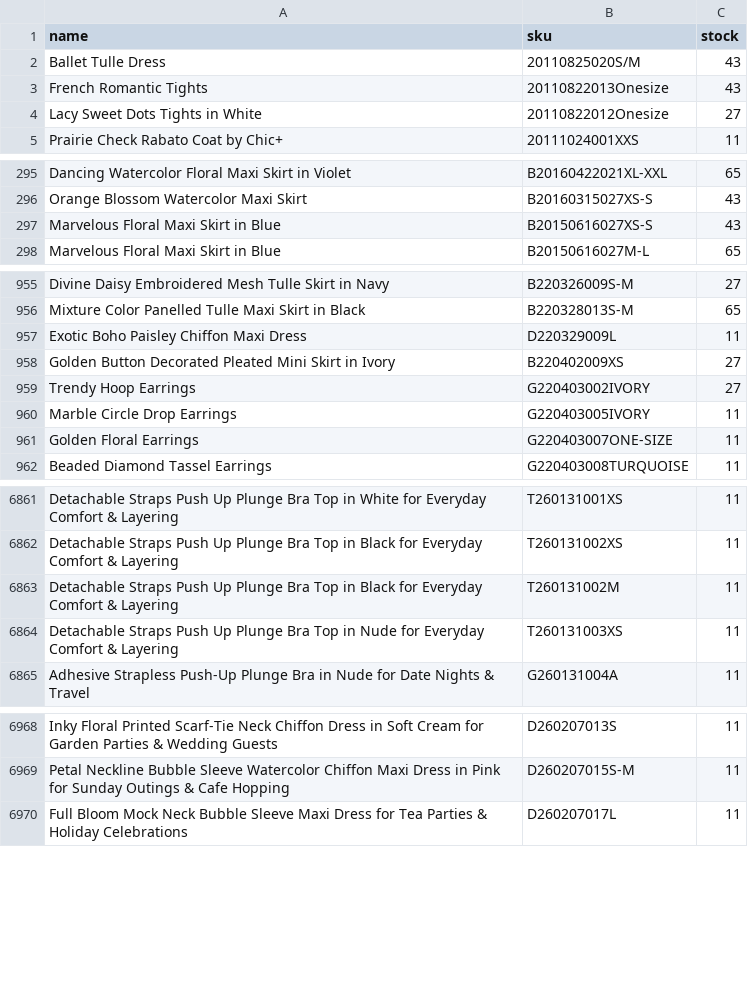
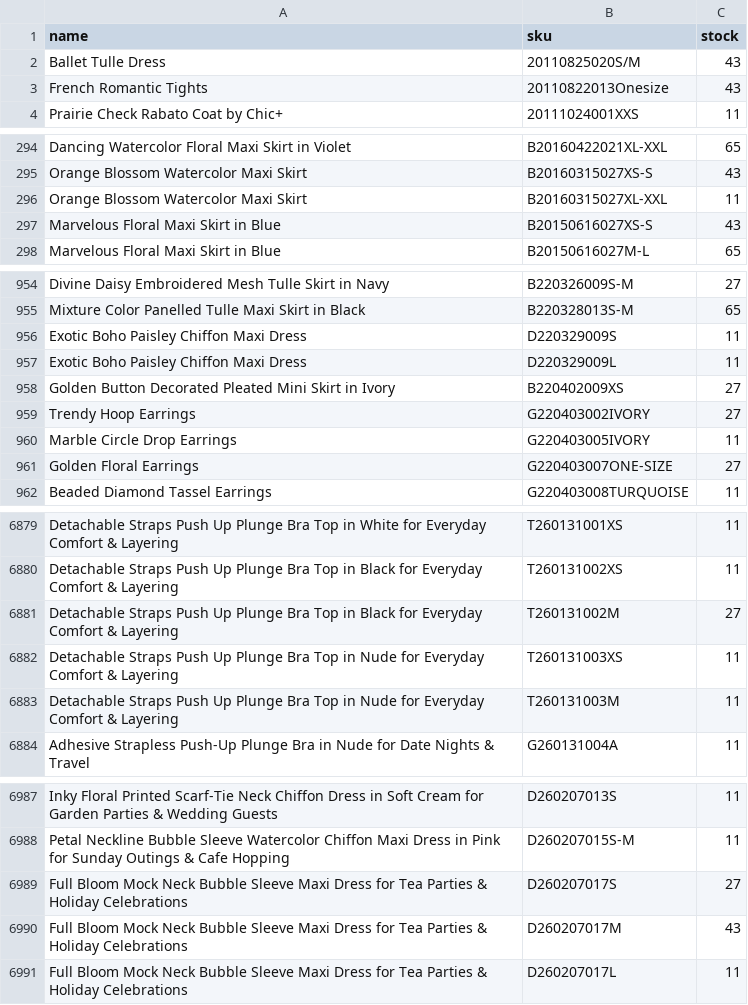
Before and after one commit to chicwishstock/stock, a CSV file: stock.csv, drawn as a sheet; only a part is shown, gaps mark what is left out; the diff covers the shown part only.

```diff
--- a/stock.csv
+++ b/stock.csv
@@ -3,3 +3,2 @@ Ballet Tulle Dress,20110825020S/M,43
 French Romantic Tights,20110822013Onesize,43
-Lacy Sweet Dots Tights in White,20110822012Onesize,27
 Prairie Check Rabato Coat by Chic+,20111024001XXS,11
@@ -296,2 +295,3 @@ Dancing Watercolor Floral Maxi Skirt in Violet,B20160422021XL-XXL,65
 Orange Blossom Watercolor Maxi Skirt,B20160315027XS-S,43
+Orange Blossom Watercolor Maxi Skirt,B20160315027XL-XXL,11
 Marvelous Floral Maxi Skirt in Blue,B20150616027XS-S,43
@@ -956,2 +955,3 @@ Divine Daisy Embroidered Mesh Tulle Skirt in Navy,B220326009S-M,27
 Mixture Color Panelled Tulle Maxi Skirt in Black,B220328013S-M,65
+Exotic Boho Paisley Chiffon Maxi Dress,D220329009S,11
 Exotic Boho Paisley Chiffon Maxi Dress,D220329009L,11
@@ -960,3 +960,3 @@ Trendy Hoop Earrings,G220403002IVORY,27
 Marble Circle Drop Earrings,G220403005IVORY,11
-Golden Floral Earrings,G220403007ONE-SIZE,11
+Golden Floral Earrings,G220403007ONE-SIZE,27
 Beaded Diamond Tassel Earrings,G220403008TURQUOISE,11
@@ -6862,4 +6880,5 @@ Detachable Straps Push Up Plunge Bra Top in White for Everyday Comfort & Layerin
 Detachable Straps Push Up Plunge Bra Top in Black for Everyday Comfort & Layering,T260131002XS,11
-Detachable Straps Push Up Plunge Bra Top in Black for Everyday Comfort & Layering,T260131002M,11
+Detachable Straps Push Up Plunge Bra Top in Black for Everyday Comfort & Layering,T260131002M,27
 Detachable Straps Push Up Plunge Bra Top in Nude for Everyday Comfort & Layering,T260131003XS,11
+Detachable Straps Push Up Plunge Bra Top in Nude for Everyday Comfort & Layering,T260131003M,11
 Adhesive Strapless Push-Up Plunge Bra in Nude for Date Nights & Travel,G260131004A,11
@@ -6969,2 +6988,4 @@ Inky Floral Printed Scarf-Tie Neck Chiffon Dress in Soft Cream for Garden Partie
 Petal Neckline Bubble Sleeve Watercolor Chiffon Maxi Dress in Pink for Sunday Outings & Cafe Hopping,D260207015S-M,11
+Full Bloom Mock Neck Bubble Sleeve Maxi Dress for Tea Parties & Holiday Celebrations,D260207017S,27
+Full Bloom Mock Neck Bubble Sleeve Maxi Dress for Tea Parties & Holiday Celebrations,D260207017M,43
 Full Bloom Mock Neck Bubble Sleeve Maxi Dress for Tea Parties & Holiday Celebrations,D260207017L,11
```
Also changed, not shown: 24 added rows, 7 removed rows and 24 edited cells elsewhere in this file.
